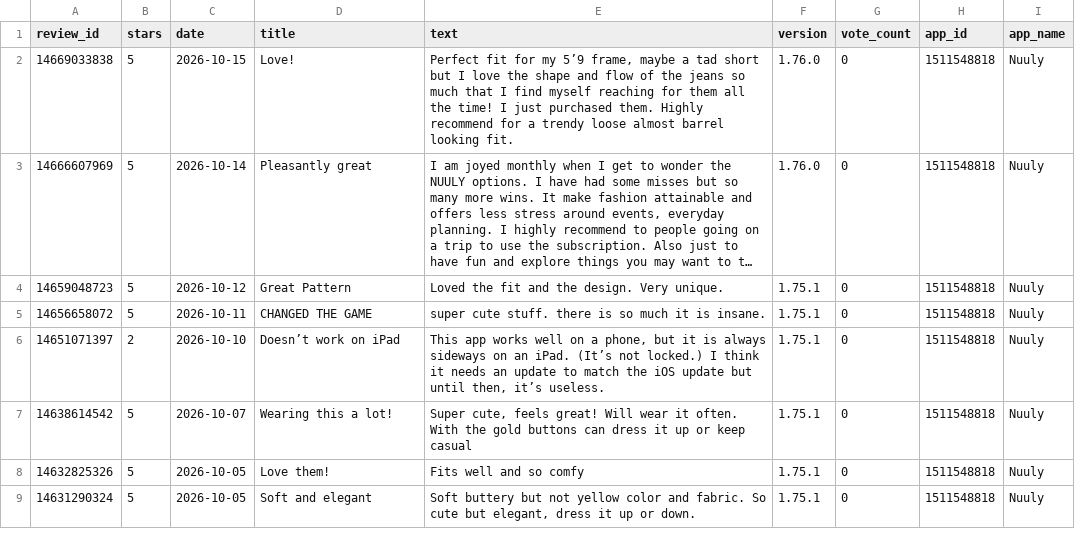
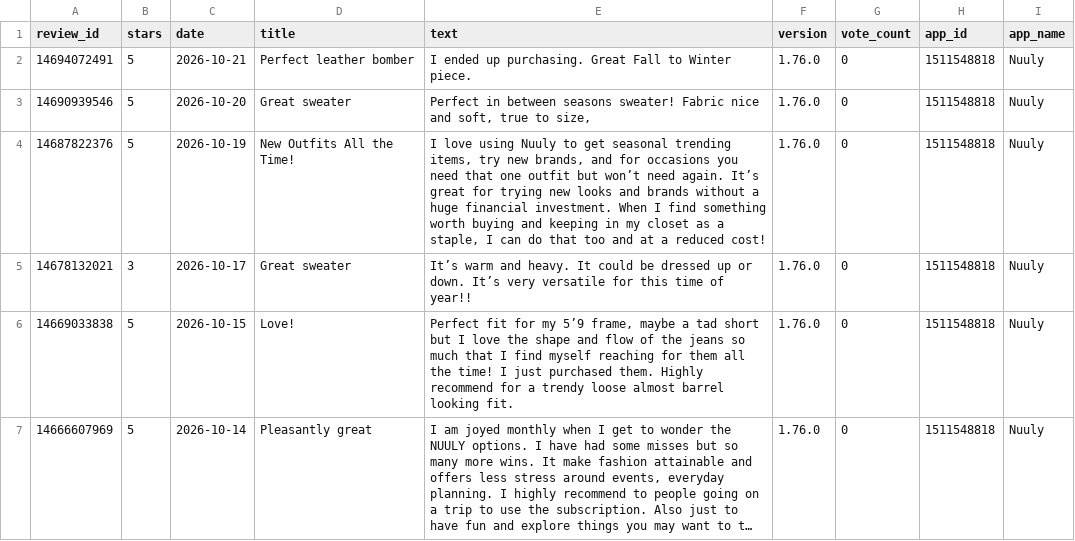
Before and after one commit to Mkp-7/Nuuly-Retail-Intelligence-Platform, a CSV file: data/reviews.csv, drawn as a sheet; only a part is shown; the shorter side is filled out with more unchanged rows; long unchanged cells end in …; the diff names each change by its address in the sheet, - before the commit and + after, or states it on an @@ line.

```diff
--- a/data/reviews.csv
+++ b/data/reviews.csv
+row 2: 14694072491 | 5 | 2026-10-21 | Perfect leather bomber | I ended up purchasing. Great Fall to Winter piece. | 1.76.0 | 0 | 1511548818 | Nuuly
+row 3: 14690939546 | 5 | 2026-10-20 | Great sweater | Perfect in between seasons sweater! Fabric nice and soft, true to size, | 1.76.0 | 0 | 1511548818 | Nuuly
+row 4: 14687822376 | 5 | 2026-10-19 | New Outfits All the Time! | I love using Nuuly to get seasonal trending items, try new brands, and for occasions you need that one outfit but won’t need again. It’s great for trying new looks and brands without a huge financial investment. When I find something worth buying and keeping in my closet as a staple, I can do that too and at a reduced cost! | 1.76.0 | 0 | 1511548818 | Nuuly
+row 5: 14678132021 | 3 | 2026-10-17 | Great sweater | It’s warm and heavy. It could be dressed up or down. It’s very versatile for this time of year!! | 1.76.0 | 0 | 1511548818 | Nuuly
```
